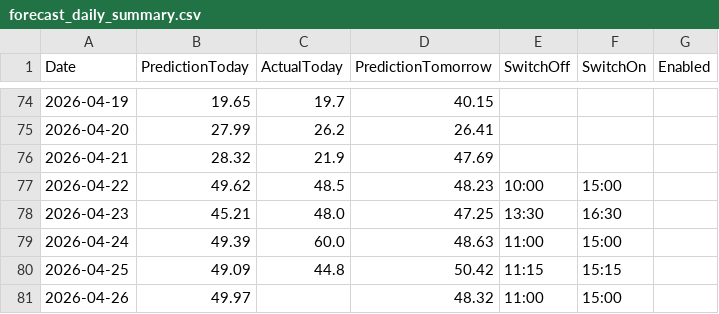
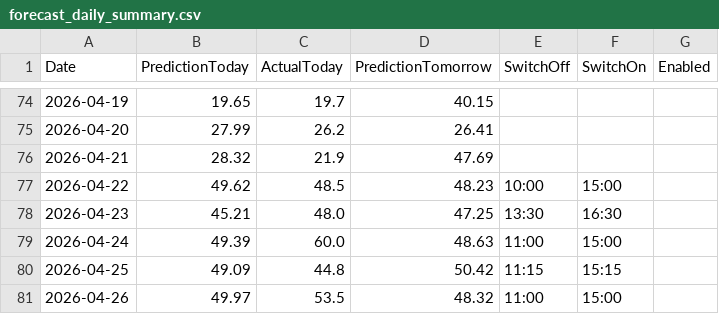
Before and after one commit to lkjhgfdsa2020/FVE, a CSV file: forecasts/forecast_daily_summary.csv, drawn as a sheet; only a part is shown, gaps mark what is left out.

```diff
--- a/forecasts/forecast_daily_summary.csv
+++ b/forecasts/forecast_daily_summary.csv
@@ -80,2 +80,2 @@ Date,PredictionToday,ActualToday,PredictionTomorrow,SwitchOff,SwitchOn,Enabled
 2026-04-25,49.09,44.8,50.42,11:15,15:15,
-2026-04-26,49.97,,48.32,11:00,15:00,
+2026-04-26,49.97,53.5,48.32,11:00,15:00,
```
